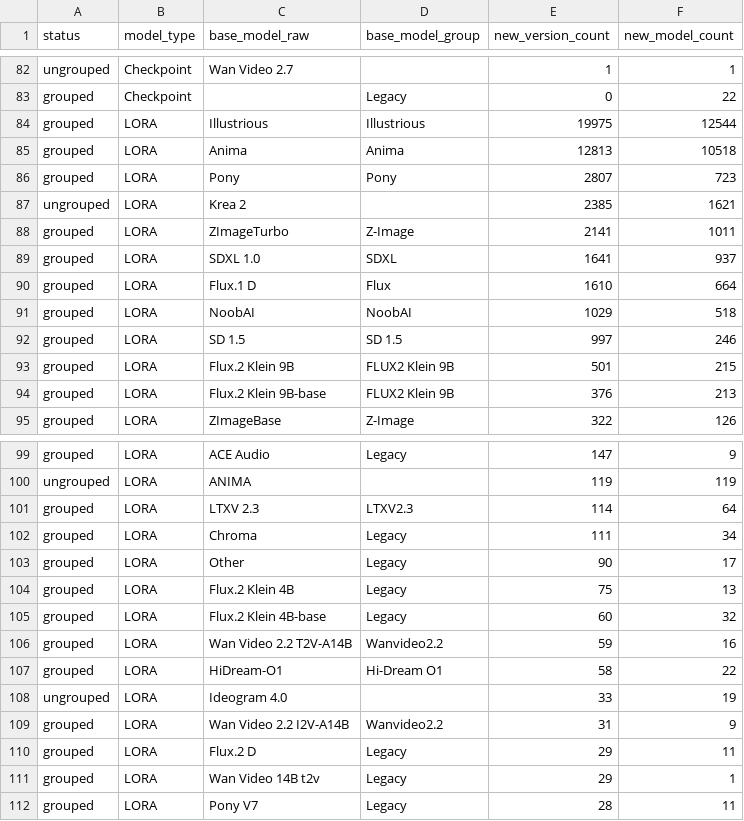
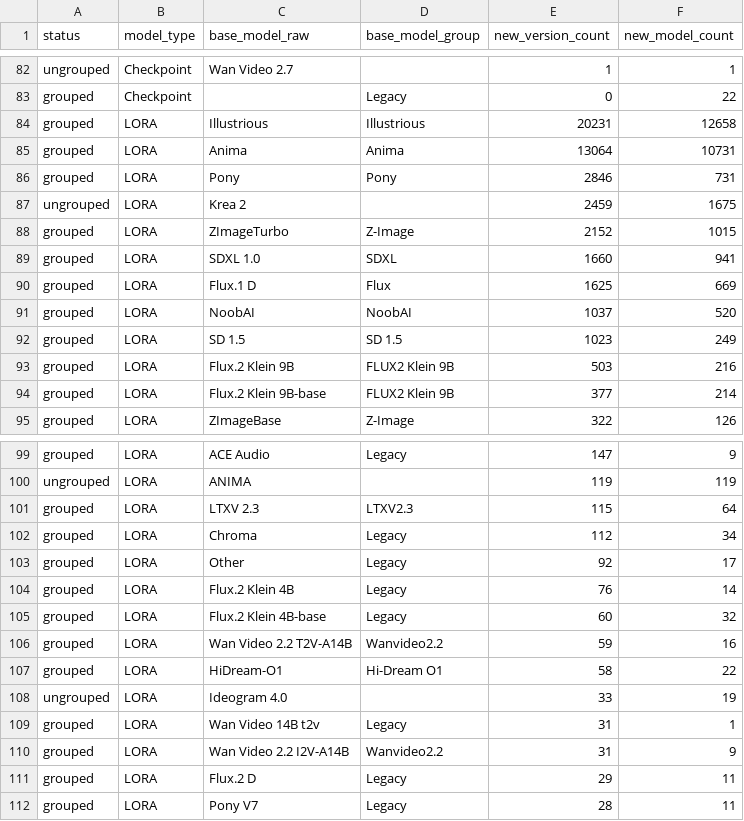
Before and after one commit to Shiba-2-shiba/civiresearch-experimental, a CSV file: data/exports/base_model_audit.csv, drawn as a sheet; only a part is shown, gaps mark what is left out; the diff covers the shown part only.

```diff
--- a/data/exports/base_model_audit.csv
+++ b/data/exports/base_model_audit.csv
@@ -83,13 +83,13 @@ ungrouped,Checkpoint,Wan Video 2.7,,1,1
 grouped,Checkpoint,,Legacy,0,22
-grouped,LORA,Illustrious,Illustrious,19975,12544
-grouped,LORA,Anima,Anima,12813,10518
-grouped,LORA,Pony,Pony,2807,723
-ungrouped,LORA,Krea 2,,2385,1621
-grouped,LORA,ZImageTurbo,Z-Image,2141,1011
-grouped,LORA,SDXL 1.0,SDXL,1641,937
-grouped,LORA,Flux.1 D,Flux,1610,664
-grouped,LORA,NoobAI,NoobAI,1029,518
-grouped,LORA,SD 1.5,SD 1.5,997,246
-grouped,LORA,Flux.2 Klein 9B,FLUX2 Klein 9B,501,215
-grouped,LORA,Flux.2 Klein 9B-base,FLUX2 Klein 9B,376,213
+grouped,LORA,Illustrious,Illustrious,20231,12658
+grouped,LORA,Anima,Anima,13064,10731
+grouped,LORA,Pony,Pony,2846,731
+ungrouped,LORA,Krea 2,,2459,1675
+grouped,LORA,ZImageTurbo,Z-Image,2152,1015
+grouped,LORA,SDXL 1.0,SDXL,1660,941
+grouped,LORA,Flux.1 D,Flux,1625,669
+grouped,LORA,NoobAI,NoobAI,1037,520
+grouped,LORA,SD 1.5,SD 1.5,1023,249
+grouped,LORA,Flux.2 Klein 9B,FLUX2 Klein 9B,503,216
+grouped,LORA,Flux.2 Klein 9B-base,FLUX2 Klein 9B,377,214
 grouped,LORA,ZImageBase,Z-Image,322,126
@@ -100,6 +100,6 @@ grouped,LORA,ACE Audio,Legacy,147,9
 ungrouped,LORA,ANIMA,,119,119
-grouped,LORA,LTXV 2.3,LTXV2.3,114,64
-grouped,LORA,Chroma,Legacy,111,34
-grouped,LORA,Other,Legacy,90,17
-grouped,LORA,Flux.2 Klein 4B,Legacy,75,13
+grouped,LORA,LTXV 2.3,LTXV2.3,115,64
+grouped,LORA,Chroma,Legacy,112,34
+grouped,LORA,Other,Legacy,92,17
+grouped,LORA,Flux.2 Klein 4B,Legacy,76,14
 grouped,LORA,Flux.2 Klein 4B-base,Legacy,60,32
@@ -108,5 +108,5 @@ grouped,LORA,HiDream-O1,Hi-Dream O1,58,22
 ungrouped,LORA,Ideogram 4.0,,33,19
+grouped,LORA,Wan Video 14B t2v,Legacy,31,1
 grouped,LORA,Wan Video 2.2 I2V-A14B,Wanvideo2.2,31,9
 grouped,LORA,Flux.2 D,Legacy,29,11
-grouped,LORA,Wan Video 14B t2v,Legacy,29,1
 grouped,LORA,Pony V7,Legacy,28,11
```
Also changed, not shown: 3 added rows, 2 removed rows and 9 edited cells elsewhere in this file, data/daily_counts.csv, data/exports/monthly_counts.csv, 2 other files.
